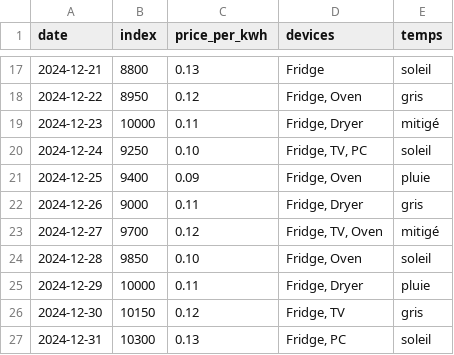
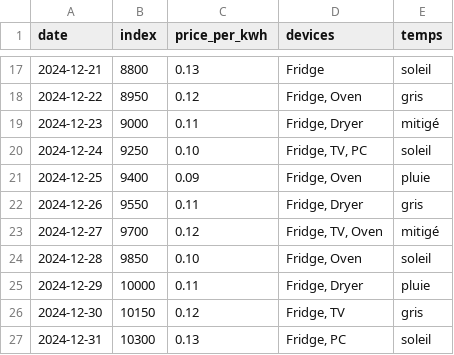
Before and after one commit to DelphineLecorney/AnalyseEnergie, a CSV file: data/energy_data.csv, drawn as a sheet; only a part is shown, gaps mark what is left out.

```diff
--- a/data/energy_data.csv
+++ b/data/energy_data.csv
@@ -18,6 +18,6 @@ date,index,price_per_kwh,devices,temps
 2024-12-22,8950,0.12,"Fridge, Oven","gris"
-2024-12-23,10000,0.11,"Fridge, Dryer","mitigé"
+2024-12-23,9000,0.11,"Fridge, Dryer","mitigé"
 2024-12-24,9250,0.10,"Fridge, TV, PC","soleil"
 2024-12-25,9400,0.09,"Fridge, Oven","pluie"
-2024-12-26,9000,0.11,"Fridge, Dryer","gris"
+2024-12-26,9550,0.11,"Fridge, Dryer","gris"
 2024-12-27,9700,0.12,"Fridge, TV, Oven","mitigé"
```
Also changed, not shown: 4 other files.
